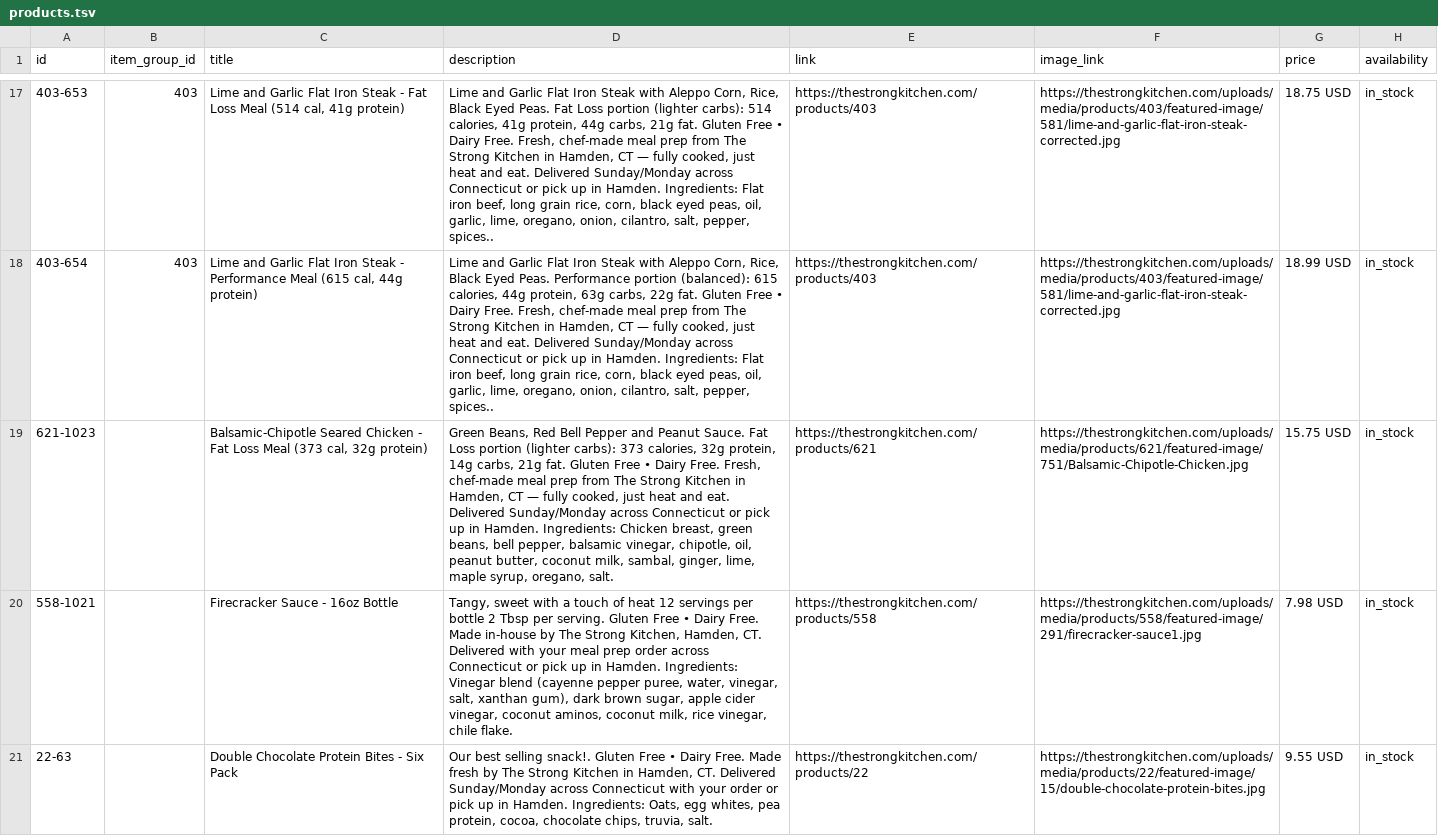
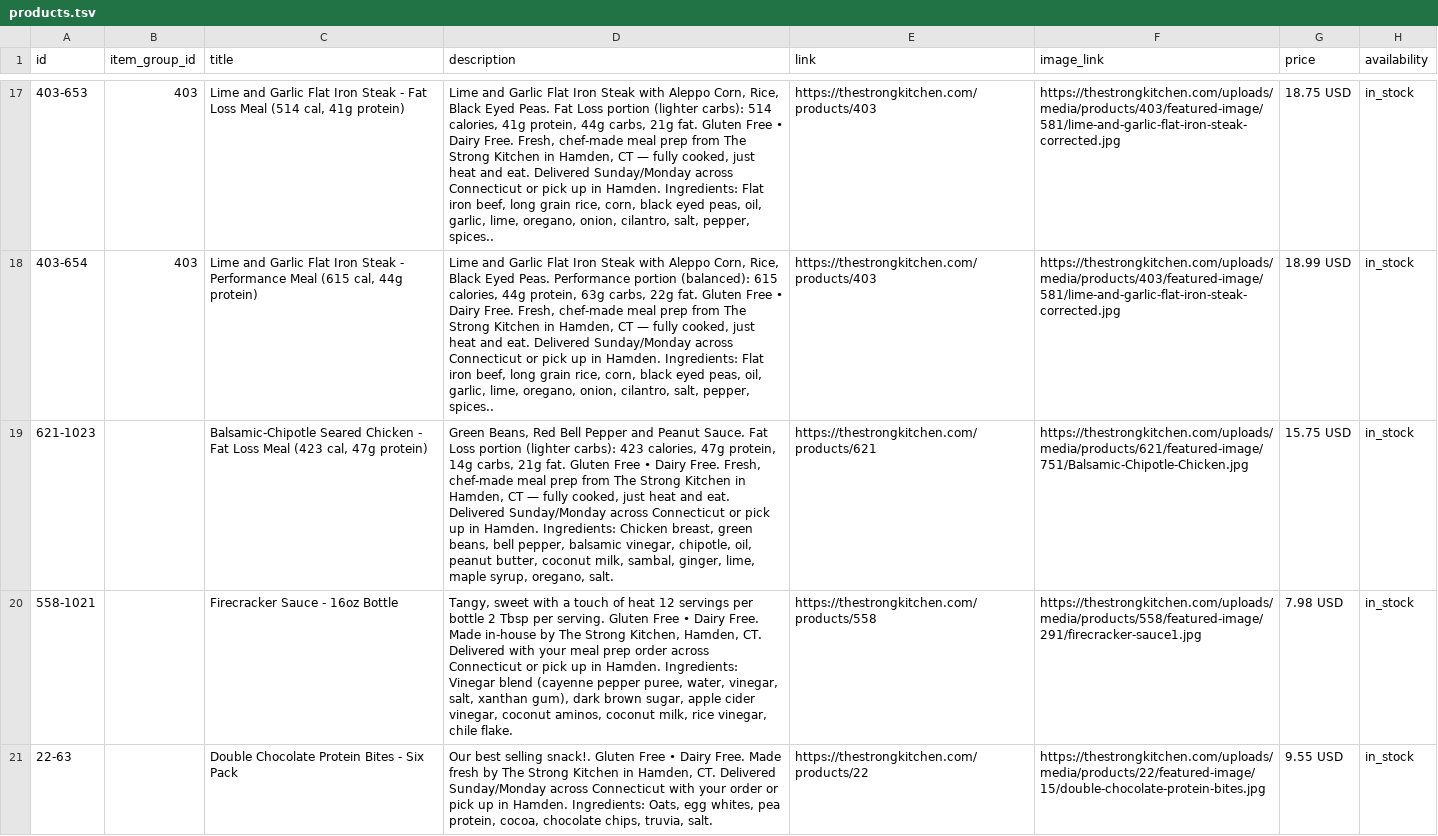
Before and after one commit to thestrongkitchen/merchant-feed, a TSV file: docs/products.tsv, drawn as a sheet; only a part is shown, gaps mark what is left out; the diff names each change by its address in the sheet, - before the commit and + after, or states it on an @@ line.

```diff
--- a/docs/products.tsv
+++ b/docs/products.tsv
-C19 (title): …Loss Meal (373 cal, 32g protein)
+C19 (title): …Loss Meal (423 cal, 47g protein)
-D19 (description): …(lighter carbs): 373 calories, 32g protein, 14g…
+D19 (description): …(lighter carbs): 423 calories, 47g protein, 14g…
```
Also changed, not shown: 3 other files.
